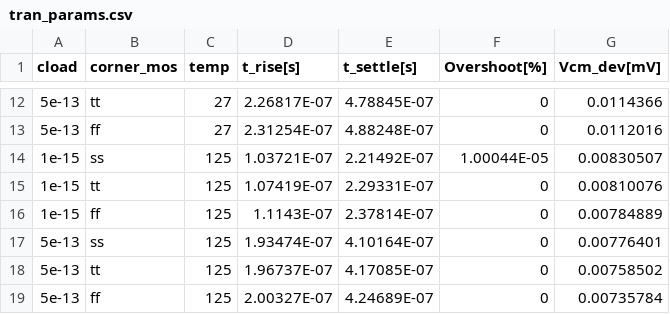
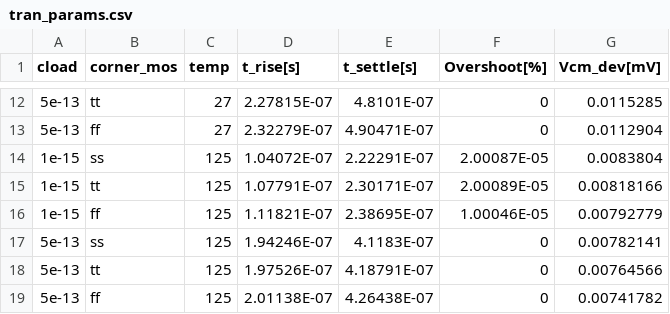
Before and after one commit to tatzelbrumm/sg13cmos5l_cm_ip__single2diff2single, a CSV file: macros/sg13cmos5l_IOPadSingle2Diff/verification/cace/results/sg13cmos5l_IOPadSingle2Diff/tran_params.csv, drawn as a sheet; only a part is shown, gaps mark what is left out; the diff covers the shown part only.

```diff
--- a/macros/sg13cmos5l_IOPadSingle2Diff/verification/cace/results/sg13cmos5l_IOPadSingle2Diff/tran_params.csv
+++ b/macros/sg13cmos5l_IOPadSingle2Diff/verification/cace/results/sg13cmos5l_IOPadSingle2Diff/tran_params.csv
@@ -12,8 +12,8 @@ cload,corner_mos,temp,t_rise[s],t_settle[s],Overshoot[%],Vcm_dev[mV]
-5e-13,tt,27,2.26817E-07,4.78845E-07,0,0.0114366
-5e-13,ff,27,2.31254E-07,4.88248E-07,0,0.0112016
-1e-15,ss,125,1.03721E-07,2.21492E-07,1.00044E-05,0.00830507
-1e-15,tt,125,1.07419E-07,2.29331E-07,0,0.00810076
-1e-15,ff,125,1.1143E-07,2.37814E-07,0,0.00784889
-5e-13,ss,125,1.93474E-07,4.10164E-07,0,0.00776401
-5e-13,tt,125,1.96737E-07,4.17085E-07,0,0.00758502
-5e-13,ff,125,2.00327E-07,4.24689E-07,0,0.00735784
+5e-13,tt,27,2.27815E-07,4.8101E-07,0,0.0115285
+5e-13,ff,27,2.32279E-07,4.90471E-07,0,0.0112904
+1e-15,ss,125,1.04072E-07,2.22291E-07,2.00087E-05,0.0083804
+1e-15,tt,125,1.07791E-07,2.30171E-07,2.00089E-05,0.00818166
+1e-15,ff,125,1.11821E-07,2.38695E-07,1.00046E-05,0.00792779
+5e-13,ss,125,1.94246E-07,4.1183E-07,0,0.00782141
+5e-13,tt,125,1.97526E-07,4.18791E-07,0,0.00764566
+5e-13,ff,125,2.01138E-07,4.26438E-07,0,0.00741782
```
Also changed, not shown: 32 edited cells elsewhere in this file, 1 other file.
